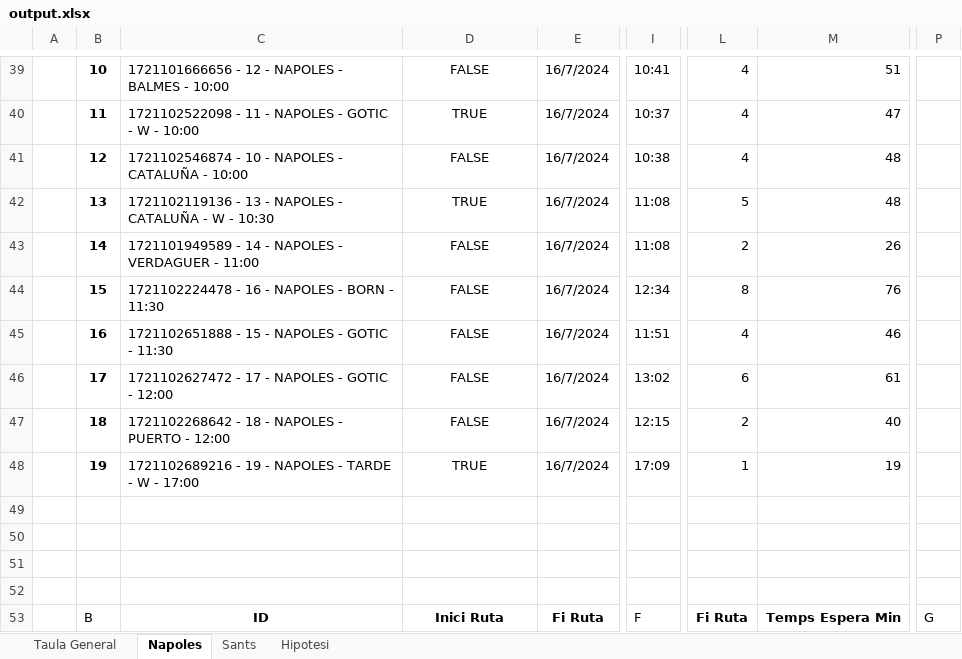
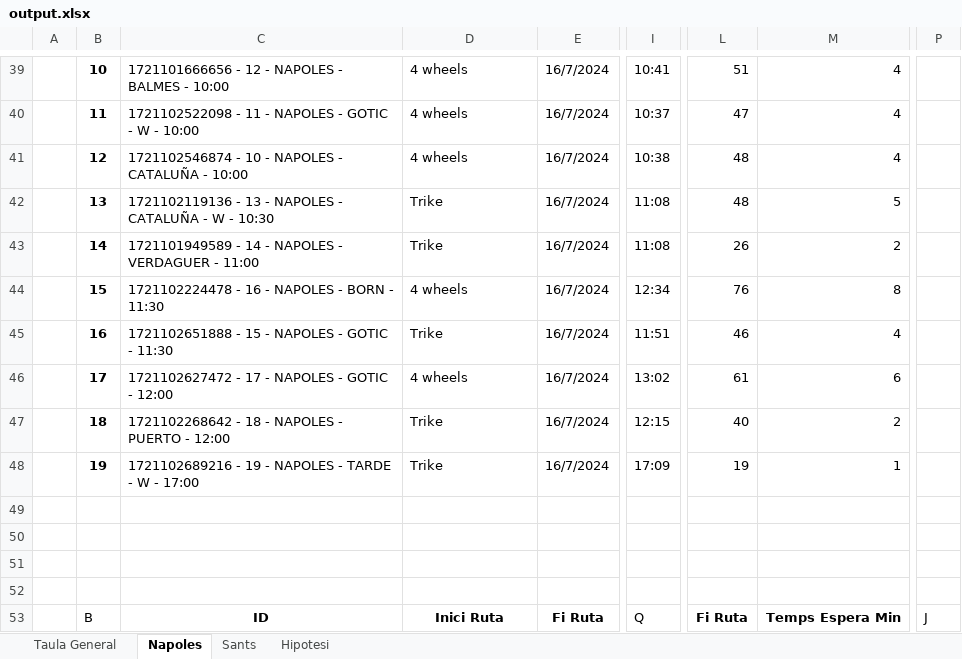
Before and after one commit to Nilpomarol/CargoBiciHorario, an Excel workbook: output.xlsx, sheet Napoles, drawn as a sheet; only a part is shown, gaps mark what is left out; values as stored, in another font and other column widths than the file's, no borders; the diff covers the shown part only; the diff names each change by its address in the sheet, - before the commit and + after, or states it on an @@ line.

```diff
--- a/output.xlsx (sheet Napoles)
+++ b/output.xlsx (sheet Napoles)
-D39:D48 alignment: center
+D39:D48 alignment: left
-D39: FALSE
+D39: 4 wheels
-L39: 4
+L39: 51
-M39: 51
+M39: 4
-D40: TRUE
+D40: 4 wheels
-L40: 4
+L40: 47
-M40: 47
+M40: 4
-D41: FALSE
+D41: 4 wheels
-L41: 4
+L41: 48
-M41: 48
+M41: 4
-D42: TRUE
+D42: Trike
-L42: 5
+L42: 48
-M42: 48
+M42: 5
-D43: FALSE
+D43: Trike
-L43: 2
+L43: 26
-M43: 26
+M43: 2
-D44: FALSE
+D44: 4 wheels
-L44: 8
+L44: 76
-M44: 76
+M44: 8
-D45: FALSE
+D45: Trike
-L45: 4
+L45: 46
-M45: 46
+M45: 4
-D46: FALSE
+D46: 4 wheels
-L46: 6
+L46: 61
-M46: 61
+M46: 6
-D47: FALSE
+D47: Trike
-L47: 2
+L47: 40
-M47: 40
+M47: 2
-D48: TRUE
+D48: Trike
-L48: 1
+L48: 19
-M48: 19
+M48: 1
-I53: F
+I53: Q
-P53: G
+P53: J
```
Also changed, not shown: 13 added rows, 13 removed rows, 62 edited cells and cell formats elsewhere in this sheet, sheet Sants, sheet Taula General, sheet Hipotesi, 1 other file.
